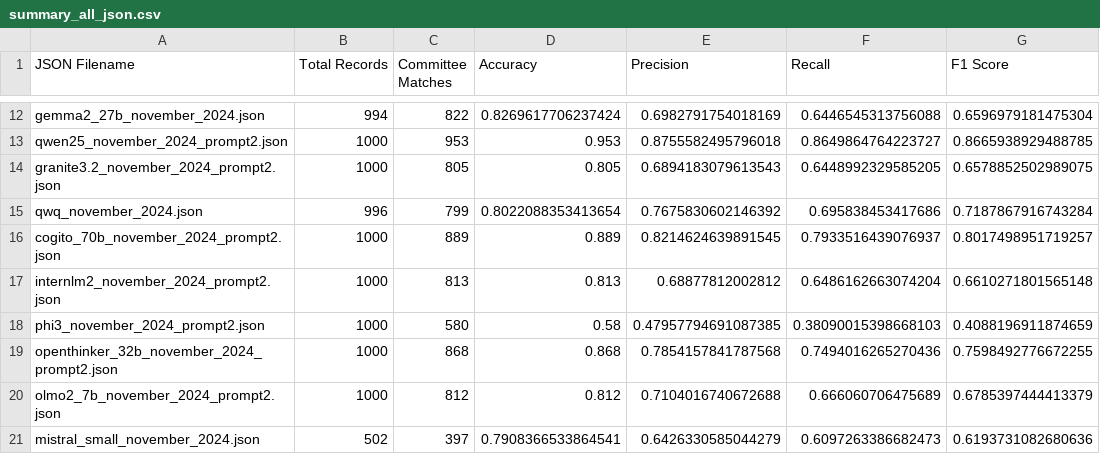
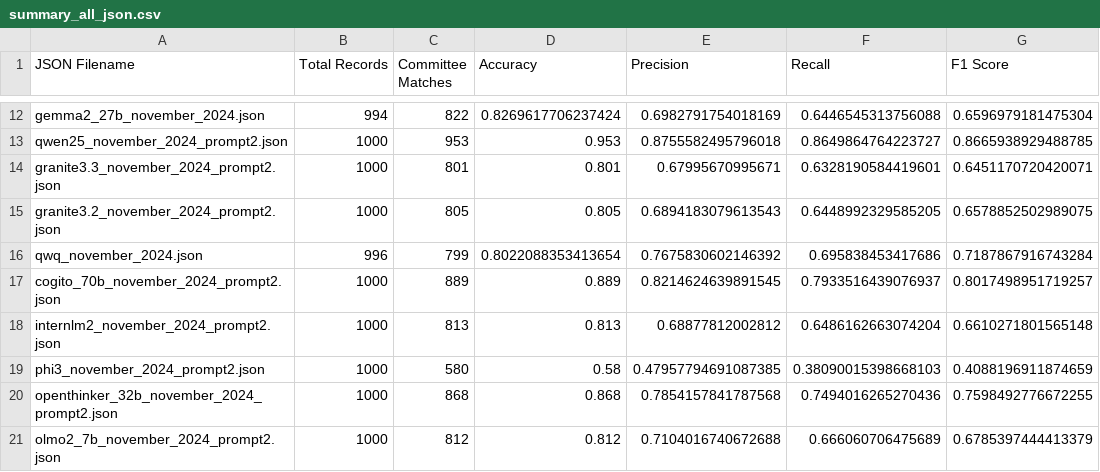
Before and after one commit to NHagar/LLM-Extraction-Challenge, a CSV file: fundraising-emails/summary_all_json.csv, drawn as a sheet; only a part is shown, gaps mark what is left out; the shorter side is filled out with more unchanged rows; the diff names each change by its address in the sheet, - before the commit and + after, or states it on an @@ line.

```diff
--- a/fundraising-emails/summary_all_json.csv
+++ b/fundraising-emails/summary_all_json.csv
+row 14: granite3.3_november_2024_prompt2.json | 1000 | 801 | 0.801 | 0.67995670995671 | 0.6328190584419601 | 0.6451170720420071
```
Also changed, not shown: fundraising-emails/evals/model_performance_summary.csv, 2 other files.
